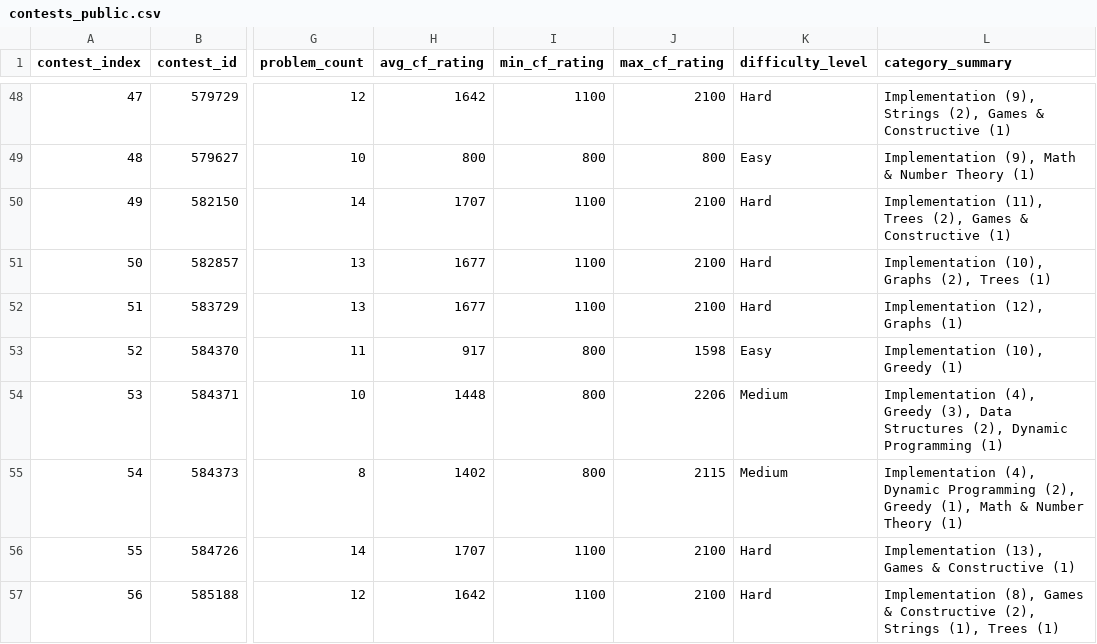
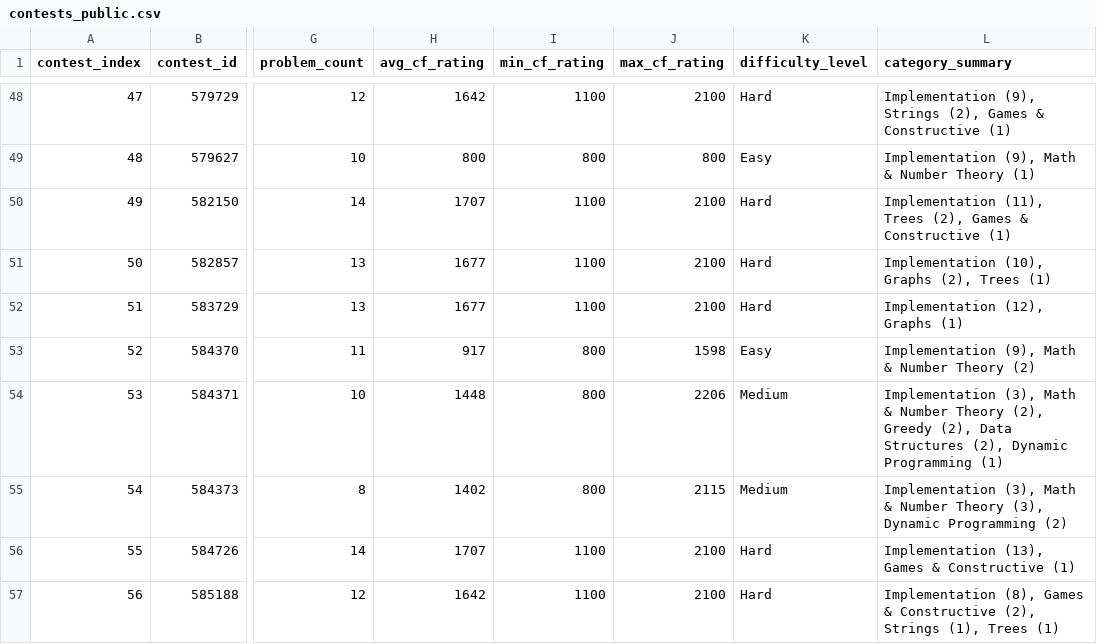
Before and after one commit to JannatulAdon/vjudge-contest-analytics, a CSV file: contests_public.csv, drawn as a sheet; only a part is shown, gaps mark what is left out; the diff covers the shown part only; the diff names each change by its address in the sheet, - before the commit and + after, or states it on an @@ line.

```diff
--- a/contests_public.csv
+++ b/contests_public.csv
-L53 (category_summary): Implementation (10), Greedy (1)
+L53 (category_summary): Implementation (9), Math & Number Theory (2)
-L54 (category_summary): Implementation (4), Greedy (3), Data Structures…
+L54 (category_summary): Implementation (3), Math & Number Theory (2), Greedy (2), Data Structures…
-L55 (category_summary): Implementation (4), Dynamic Programming (2), Greedy (1), Math & Number Theory (1)
+L55 (category_summary): Implementation (3), Math & Number Theory (3), Dynamic Programming (2)
```
Also changed, not shown: 9 edited cells elsewhere in this file, 4 other files.
